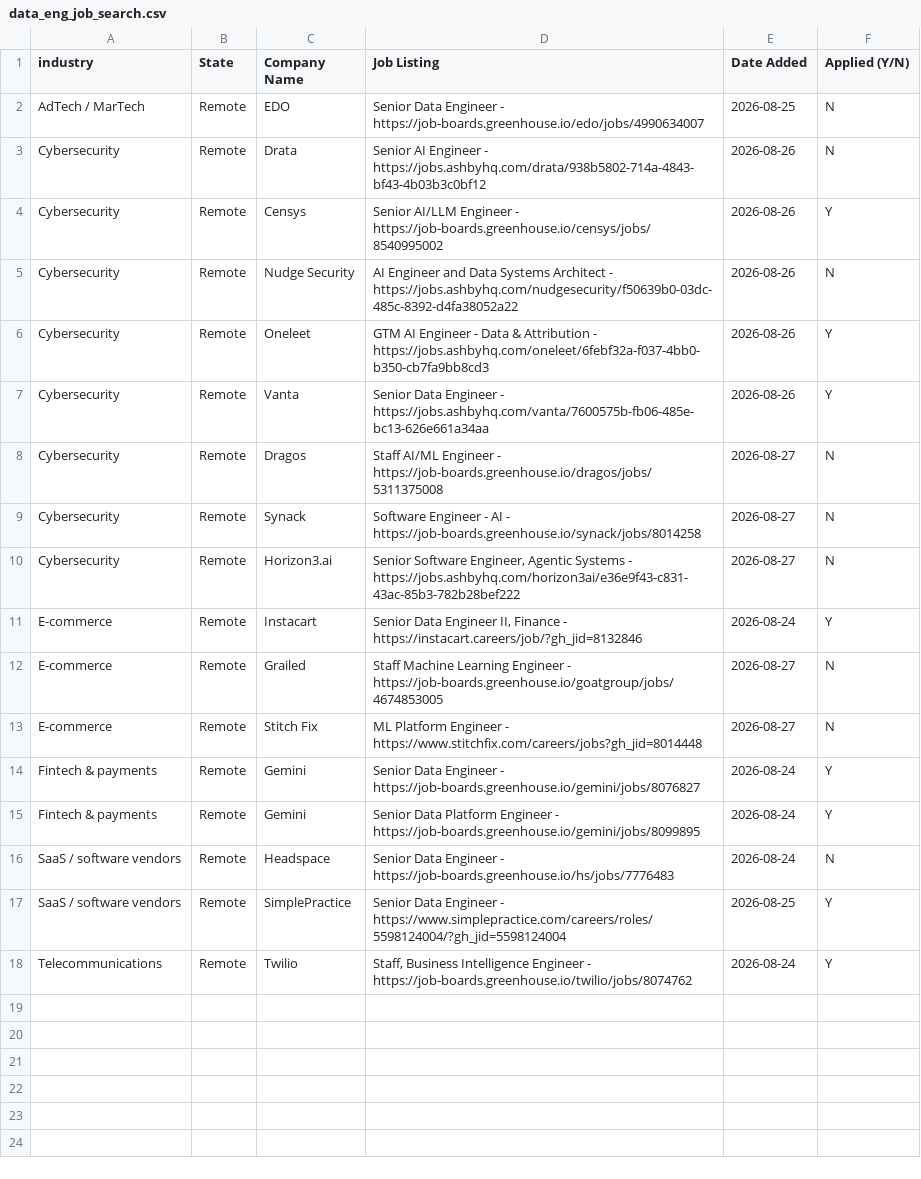
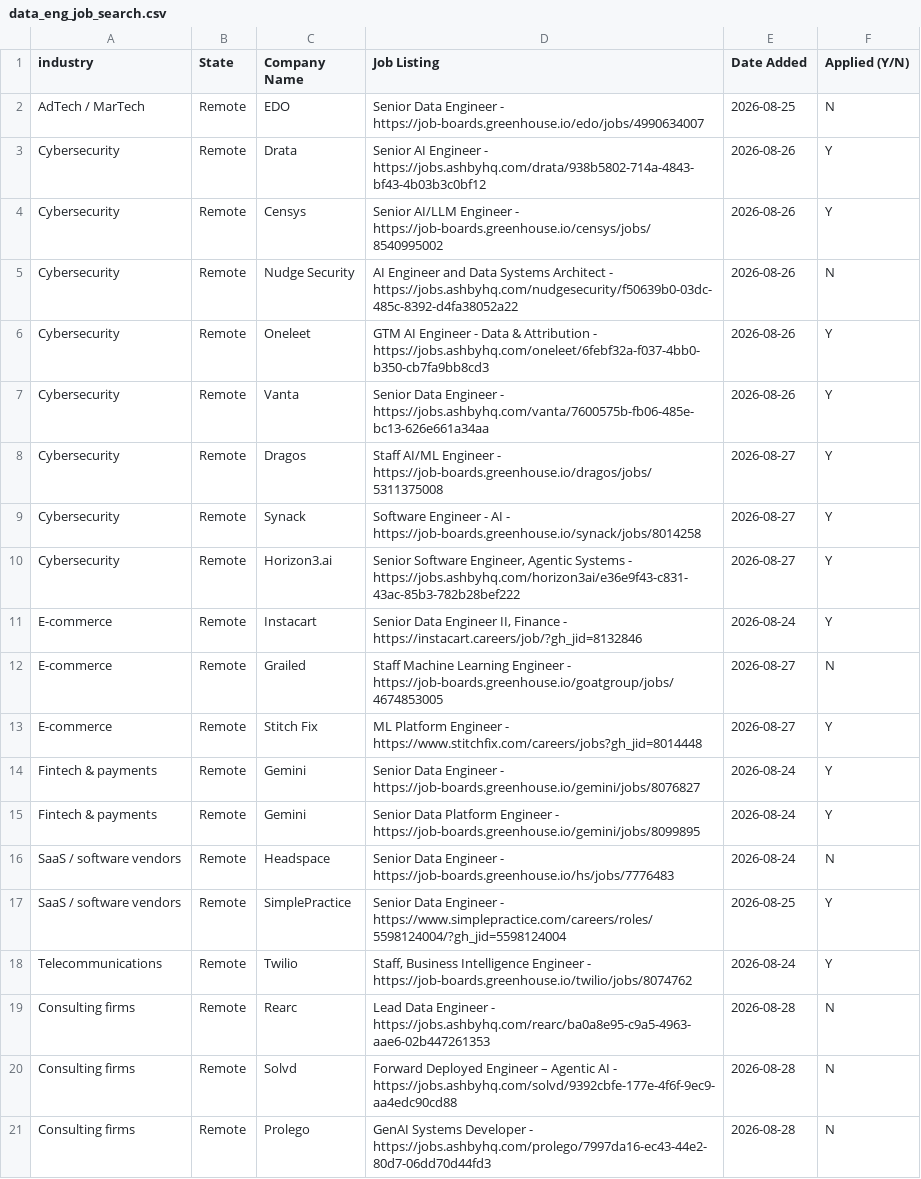
Before and after one commit to sandervw/job-search, a CSV file: data_eng_job_search.csv, drawn as a sheet.

```diff
--- a/data_eng_job_search.csv
+++ b/data_eng_job_search.csv
@@ -2,3 +2,3 @@ industry,State,Company Name,Job Listing,Date Added,Applied (Y/N)
 AdTech / MarTech,Remote,EDO,Senior Data Engineer - https://job-boards.greenhouse.io/edo/jobs/4990634007,2026-08-25,N
-Cybersecurity,Remote,Drata,Senior AI Engineer - https://jobs.ashbyhq.com/drata/938b5802-714a-4843-bf43-4b03b3c0bf12,2026-08-26,N
+Cybersecurity,Remote,Drata,Senior AI Engineer - https://jobs.ashbyhq.com/drata/938b5802-714a-4843-bf43-4b03b3c0bf12,2026-08-26,Y
 Cybersecurity,Remote,Censys,Senior AI/LLM Engineer - https://job-boards.greenhouse.io/censys/jobs/8540995002,2026-08-26,Y
@@ -7,8 +7,8 @@ Cybersecurity,Remote,Oneleet,GTM AI Engineer - Data & Attribution - https://jobs
 Cybersecurity,Remote,Vanta,Senior Data Engineer - https://jobs.ashbyhq.com/vanta/7600575b-fb06-485e-bc13-626e661a34aa,2026-08-26,Y
-Cybersecurity,Remote,Dragos,Staff AI/ML Engineer - https://job-boards.greenhouse.io/dragos/jobs/5311375008,2026-08-27,N
-Cybersecurity,Remote,Synack,Software Engineer - AI - https://job-boards.greenhouse.io/synack/jobs/8014258,2026-08-27,N
-Cybersecurity,Remote,Horizon3.ai,"Senior Software Engineer, Agentic Systems - https://jobs.ashbyhq.com/horizon3ai/e36e9f43-c831-43ac-85b3-782b28bef222",2026-08-27,N
+Cybersecurity,Remote,Dragos,Staff AI/ML Engineer - https://job-boards.greenhouse.io/dragos/jobs/5311375008,2026-08-27,Y
+Cybersecurity,Remote,Synack,Software Engineer - AI - https://job-boards.greenhouse.io/synack/jobs/8014258,2026-08-27,Y
+Cybersecurity,Remote,Horizon3.ai,"Senior Software Engineer, Agentic Systems - https://jobs.ashbyhq.com/horizon3ai/e36e9f43-c831-43ac-85b3-782b28bef222",2026-08-27,Y
 E-commerce,Remote,Instacart,"Senior Data Engineer II, Finance - https://instacart.careers/job/?gh_jid=8132846",2026-08-24,Y
 E-commerce,Remote,Grailed,Staff Machine Learning Engineer - https://job-boards.greenhouse.io/goatgroup/jobs/4674853005,2026-08-27,N
-E-commerce,Remote,Stitch Fix,ML Platform Engineer - https://www.stitchfix.com/careers/jobs?gh_jid=8014448,2026-08-27,N
+E-commerce,Remote,Stitch Fix,ML Platform Engineer - https://www.stitchfix.com/careers/jobs?gh_jid=8014448,2026-08-27,Y
 Fintech & payments,Remote,Gemini,Senior Data Engineer - https://job-boards.greenhouse.io/gemini/jobs/8076827,2026-08-24,Y
@@ -18 +18,4 @@ SaaS / software vendors,Remote,SimplePractice,Senior Data Engineer - https://www
 Telecommunications,Remote,Twilio,"Staff, Business Intelligence Engineer - https://job-boards.greenhouse.io/twilio/jobs/8074762",2026-08-24,Y
+Consulting firms,Remote,Rearc,Lead Data Engineer - https://jobs.ashbyhq.com/rearc/ba0a8e95-c9a5-4963-aae6-02b447261353,2026-08-28,N
+Consulting firms,Remote,Solvd,Forward Deployed Engineer – Agentic AI - https://jobs.ashbyhq.com/solvd/9392cbfe-177e-4f6f-9ec9-aa4edc90cd88,2026-08-28,N
+Consulting firms,Remote,Prolego,GenAI Systems Developer - https://jobs.ashbyhq.com/prolego/7997da16-ec43-44e2-80d7-06dd70d44fd3,2026-08-28,N
```
